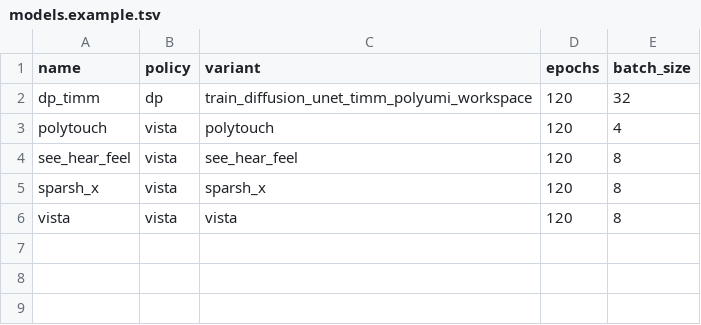
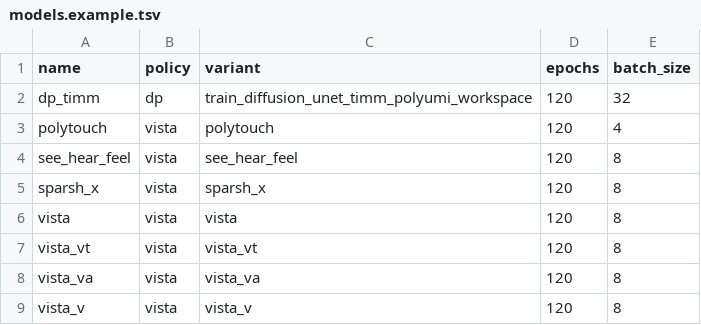
Before and after one commit to aravindramaswami2030/PolyUMI, a TSV file: config/quest/models.example.tsv, drawn as a sheet; the diff names each change by its address in the sheet, - before the commit and + after, or states it on an @@ line.

Commit message:
Add VisTA sensor ablations to Quest matrix

```diff
--- a/config/quest/models.example.tsv
+++ b/config/quest/models.example.tsv
+row 7: vista_vt | vista | vista_vt | 120 | 8
+row 8: vista_va | vista | vista_va | 120 | 8
+row 9: vista_v | vista | vista_v | 120 | 8
```
Also changed, not shown: 4 other files.
